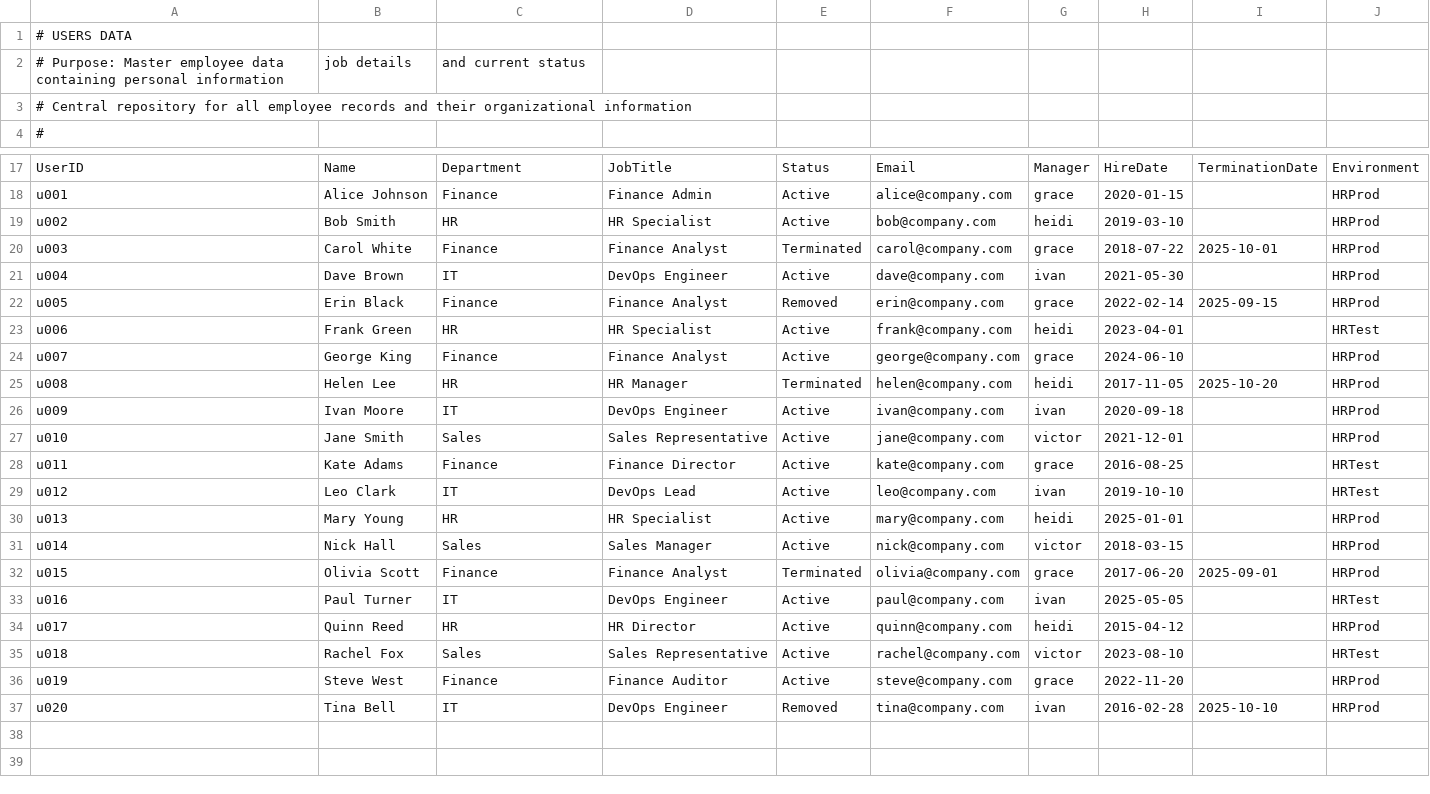
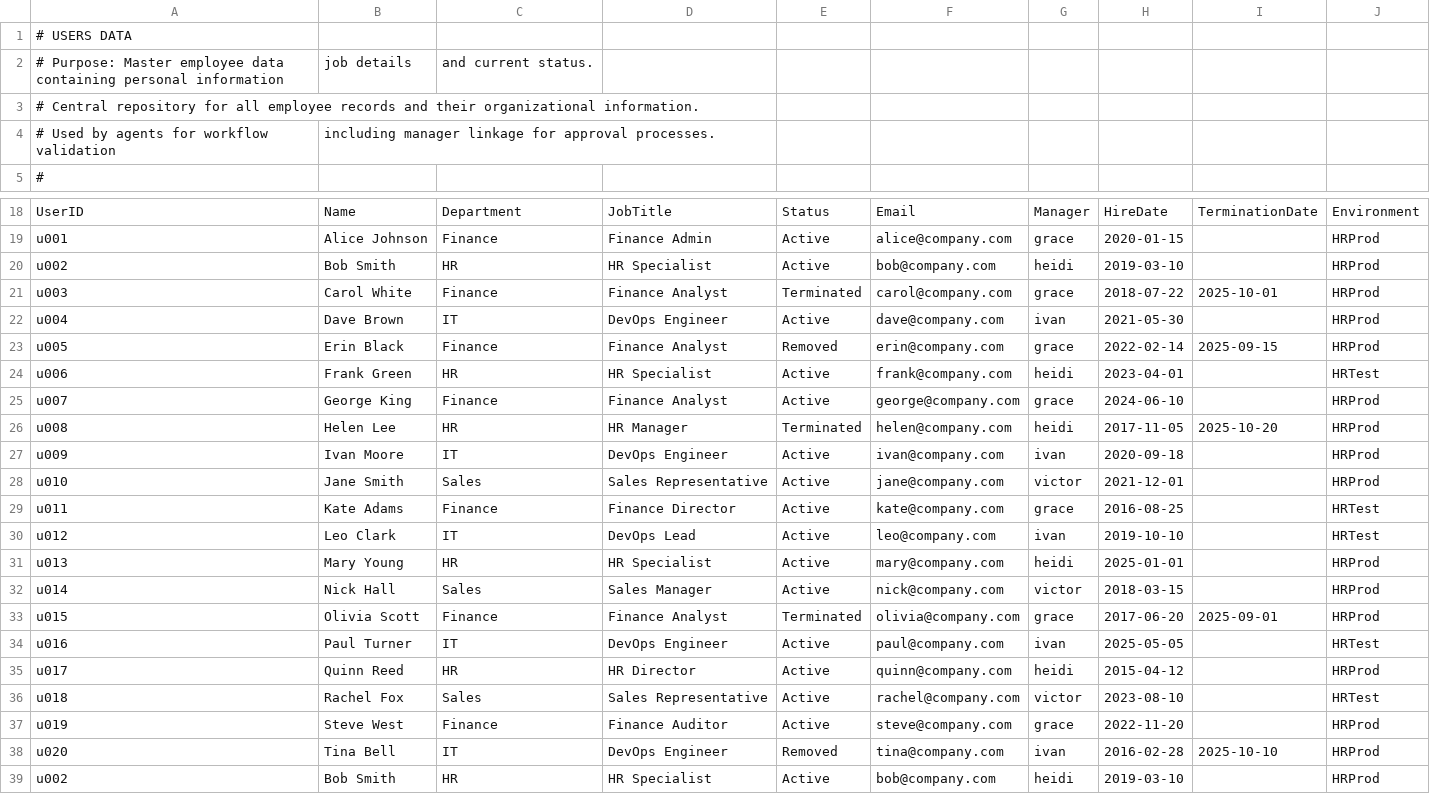
Before and after one commit to simonkrooder/KotP_Team12, a CSV file: data/users.csv, drawn as a sheet; only a part is shown, gaps mark what is left out; the shorter side is filled out with more unchanged rows; the diff covers the shown part only.

Commit message:
md files and data reworked

```diff
--- a/data/users.csv
+++ b/data/users.csv
@@ -1,4 +1,5 @@
 # USERS DATA
-# Purpose: Master employee data containing personal information, job details, and current status
-# Central repository for all employee records and their organizational information
+# Purpose: Master employee data containing personal information, job details, and current status.
+# Central repository for all employee records and their organizational information.
+# Used by agents for workflow validation, including manager linkage for approval processes.
 #
@@ -18,2 +19,21 @@ UserID,Name,Department,JobTitle,Status,Email,Manager,HireDate,TerminationDate,En
 u001,Alice Johnson,Finance,Finance Admin,Active,alice@company.com,grace,2020-01-15,,HRProd
+u002,Bob Smith,HR,HR Specialist,Active,bob@company.com,heidi,2019-03-10,,HRProd
+u003,Carol White,Finance,Finance Analyst,Terminated,carol@company.com,grace,2018-07-22,2025-10-01,HRProd
+u004,Dave Brown,IT,DevOps Engineer,Active,dave@company.com,ivan,2021-05-30,,HRProd
+u005,Erin Black,Finance,Finance Analyst,Removed,erin@company.com,grace,2022-02-14,2025-09-15,HRProd
+u006,Frank Green,HR,HR Specialist,Active,frank@company.com,heidi,2023-04-01,,HRTest
+u007,George King,Finance,Finance Analyst,Active,george@company.com,grace,2024-06-10,,HRProd
+u008,Helen Lee,HR,HR Manager,Terminated,helen@company.com,heidi,2017-11-05,2025-10-20,HRProd
+u009,Ivan Moore,IT,DevOps Engineer,Active,ivan@company.com,ivan,2020-09-18,,HRProd
+u010,Jane Smith,Sales,Sales Representative,Active,jane@company.com,victor,2021-12-01,,HRProd
+u011,Kate Adams,Finance,Finance Director,Active,kate@company.com,grace,2016-08-25,,HRTest
+u012,Leo Clark,IT,DevOps Lead,Active,leo@company.com,ivan,2019-10-10,,HRTest
+u013,Mary Young,HR,HR Specialist,Active,mary@company.com,heidi,2025-01-01,,HRProd
+u014,Nick Hall,Sales,Sales Manager,Active,nick@company.com,victor,2018-03-15,,HRProd
+u015,Olivia Scott,Finance,Finance Analyst,Terminated,olivia@company.com,grace,2017-06-20,2025-09-01,HRProd
+u016,Paul Turner,IT,DevOps Engineer,Active,paul@company.com,ivan,2025-05-05,,HRTest
+u017,Quinn Reed,HR,HR Director,Active,quinn@company.com,heidi,2015-04-12,,HRProd
+u018,Rachel Fox,Sales,Sales Representative,Active,rachel@company.com,victor,2023-08-10,,HRTest
+u019,Steve West,Finance,Finance Auditor,Active,steve@company.com,grace,2022-11-20,,HRProd
+u020,Tina Bell,IT,DevOps Engineer,Removed,tina@company.com,ivan,2016-02-28,2025-10-10,HRProd
 u002,Bob Smith,HR,HR Specialist,Active,bob@company.com,heidi,2019-03-10,,HRProd
```
Also changed, not shown: 1 edited cell elsewhere in this file, data/authorisations.csv, data/hr_mutations.csv, 8 other files.
